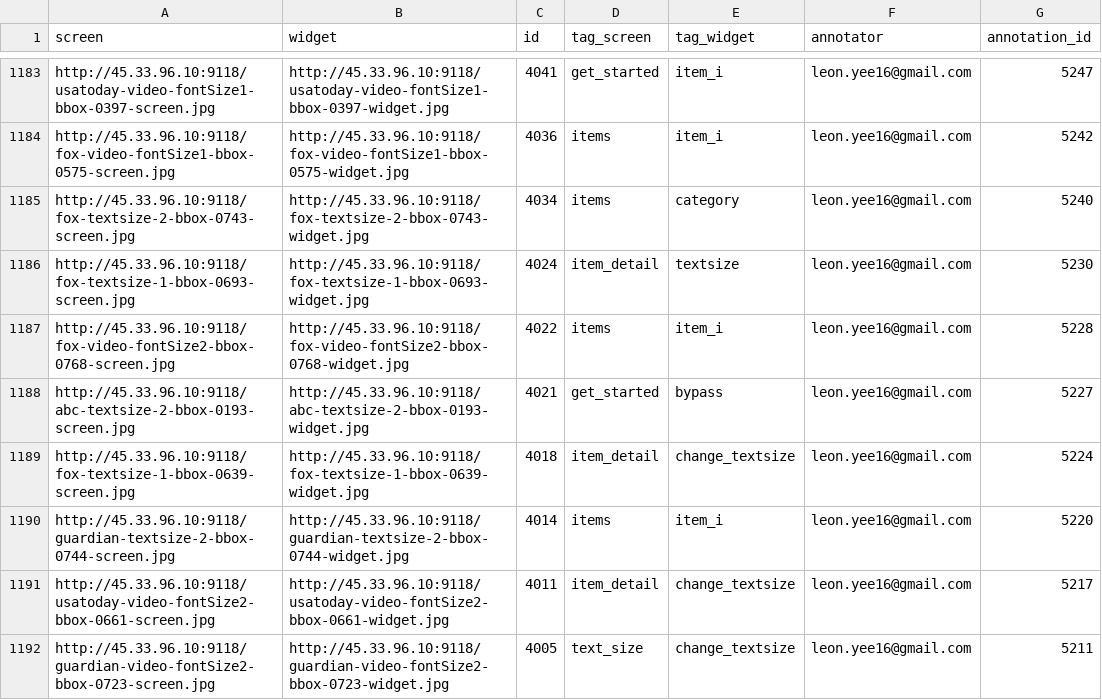
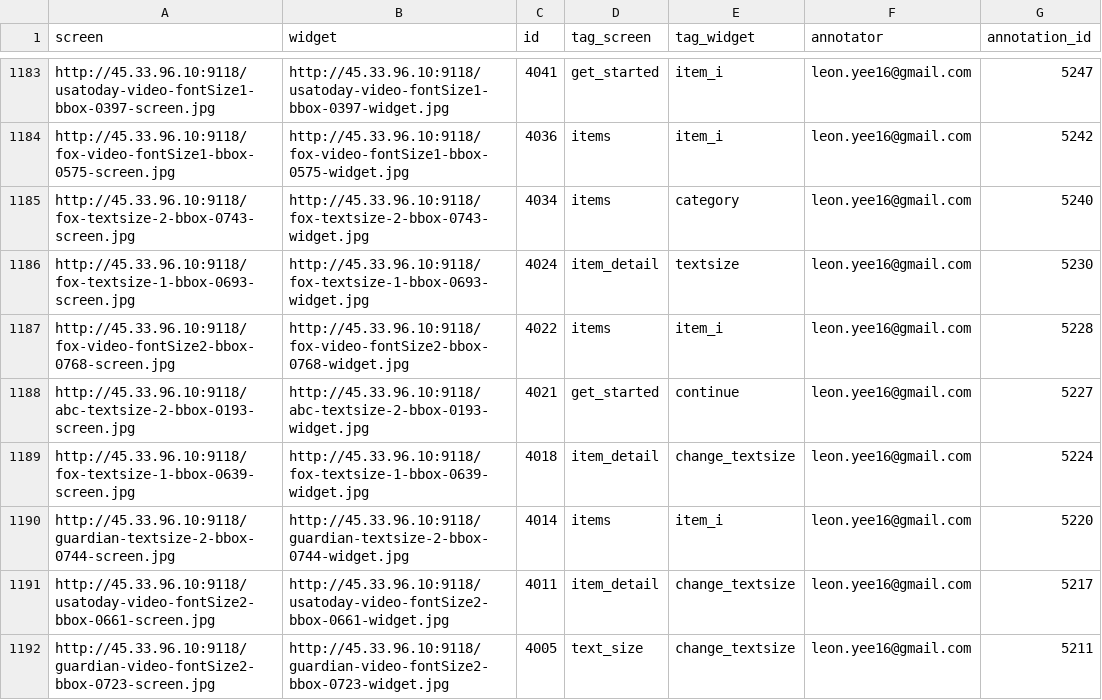
Before and after one commit to felicitia/UsageTesting-Repo, a CSV file: IR/final_labels_all.csv, drawn as a sheet; only a part is shown, gaps mark what is left out; the diff covers the shown part only.

Commit message:
fixed "bypass"

```diff
--- a/IR/final_labels_all.csv
+++ b/IR/final_labels_all.csv
@@ -1187,3 +1187,3 @@ http://45.33.96.10:9118/fox-textsize-1-bbox-0693-screen.jpg,http://45.33.96.10:9
 http://45.33.96.10:9118/fox-video-fontSize2-bbox-0768-screen.jpg,http://45.33.96.10:9118/fox-video-fontSize2-bbox-0768-widget.jpg,4022,items,item_i,leon.yee16@gmail.com,5228
-http://45.33.96.10:9118/abc-textsize-2-bbox-0193-screen.jpg,http://45.33.96.10:9118/abc-textsize-2-bbox-0193-widget.jpg,4021,get_started,bypass,leon.yee16@gmail.com,5227
+http://45.33.96.10:9118/abc-textsize-2-bbox-0193-screen.jpg,http://45.33.96.10:9118/abc-textsize-2-bbox-0193-widget.jpg,4021,get_started,continue,leon.yee16@gmail.com,5227
 http://45.33.96.10:9118/fox-textsize-1-bbox-0639-screen.jpg,http://45.33.96.10:9118/fox-textsize-1-bbox-0639-widget.jpg,4018,item_detail,change_textsize,leon.yee16@gmail.com,5224
```
Also changed, not shown: 30 edited cells elsewhere in this file.
